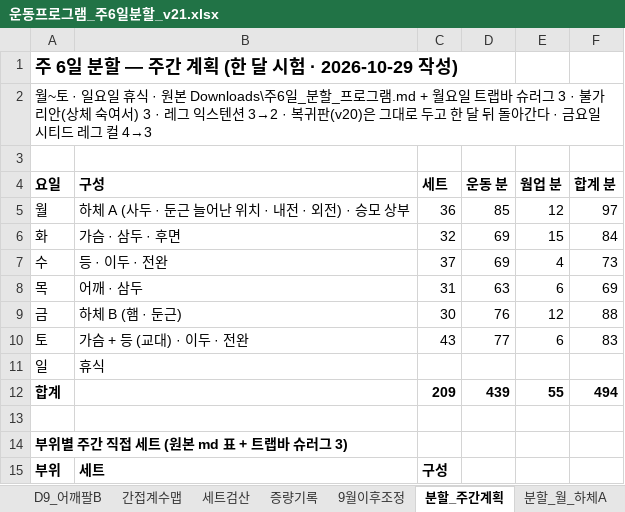
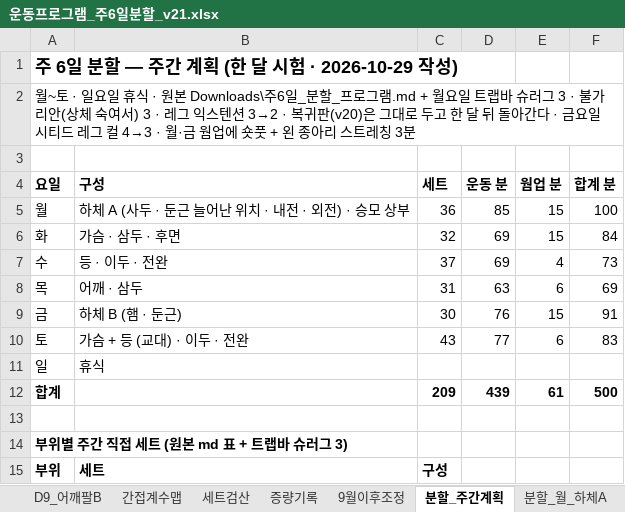
Before and after one commit to ktmffl-max/health1234, an Excel workbook: 운동프로그램_주6일분할_v21.xlsx, sheet 분할_주간계획, drawn as a sheet; only a part is shown; values as stored, in another font and other column widths than the file's, no borders; the diff names each change by its address in the sheet, - before the commit and + after, or states it on an @@ line.

```diff
--- a/운동프로그램_주6일분할_v21.xlsx (sheet 분할_주간계획)
+++ b/운동프로그램_주6일분할_v21.xlsx (sheet 분할_주간계획)
-A2 (요일): …컬 4→3
+A2 (요일): …컬 4→3 · 월·금 웜업에 숏풋 + 왼 종아리 스트레칭 3분
-E5 (웜업 분): 12
+E5 (웜업 분): 15
-F5 (합계 분): 97
+F5 (합계 분): 100
-E9 (웜업 분): 12
+E9 (웜업 분): 15
-F9 (합계 분): 88
+F9 (합계 분): 91
-E12 (웜업 분): 55
+E12 (웜업 분): 61
-F12 (합계 분): 494
+F12 (합계 분): 500
```
Also changed, not shown: sheet 분할_금_하체B, sheet 분할_월_하체A, 1 other file.
